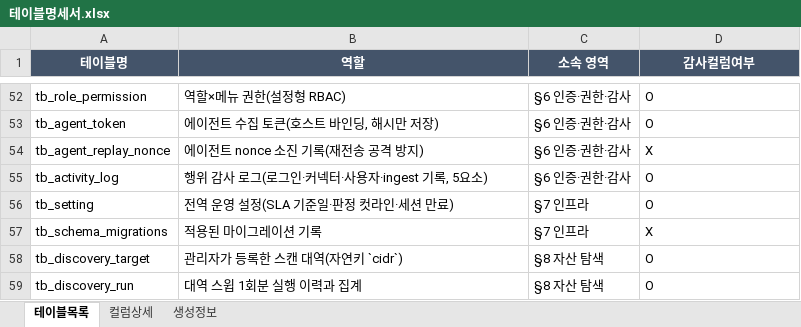
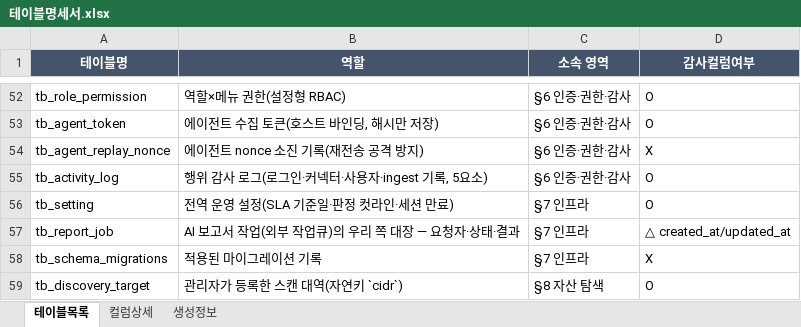
Before and after one commit to JeongDoWook/vuln-agent, an Excel workbook: docs/specs/테이블명세서.xlsx, sheet 테이블목록, drawn as a sheet; only a part is shown, gaps mark what is left out; the shorter side is filled out with more unchanged rows; values as stored, in another font and other column widths than the file's, no borders; the diff names each change by its address in the sheet, - before the commit and + after, or states it on an @@ line.

Commit message:
docs: tb_report_job 을 스키마 문서 4종에 반영해 schema-docs 게이트를 되살린다 (#722)
PR #703 이 tb_report_job 을 만들면서 스키마 문서를 갱신하지 않아
required 게이트 schema-docs(central 전용)가 빨간불이었다. 개인 워크트리
pre-push 에는 없는 게이트라 로컬은 전부 통과한 것처럼 보였다.

- 데이터베이스.md: 요약표에 행 추가 + §7 인프라에 컬럼별 설명 절 신설
  (근거는 20260820143044_report_job.sql 의 DDL 과 server/src/report_job.php)
- erd.puml: "피드 운영 · 인증 · 감사" package 에 엔티티 추가,
  tb_host·tb_user 와 실선(실제 FK) 관계선 연결
- erd.svg · 테이블명세서.xlsx: 생성기로 재생성

PR #719 의 레이아웃 결정(linetype ortho 없음, -[hidden]- 보조선)은 그대로 뒀다.
폭은 2547 -> 2558 로 목표(<=2700) 안이다. 보조선을 하나 더 붙여 세로를 줄이는
3안을 실측했으나 폭이 2928~3180 으로 튀어 채택하지 않았다.

```diff
--- a/docs/specs/테이블명세서.xlsx (sheet 테이블목록)
+++ b/docs/specs/테이블명세서.xlsx (sheet 테이블목록)
+row 57: tb_report_job | AI 보고서 작업(외부 작업큐)의 우리 쪽 대장 — 요청자·상태·결과 | §7 인프라 | △ created_at/updated_at
```
Also changed, not shown: sheet 컬럼상세, sheet 생성정보, 3 other files.
